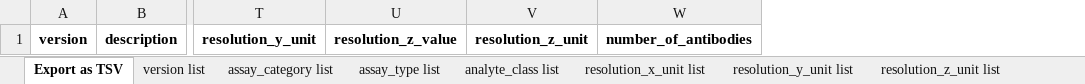
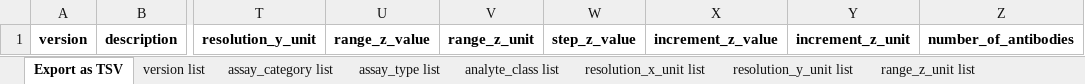
Before and after one commit to hubmapconsortium/ingest-validation-tools, an Excel workbook: docs/lightsheet/lightsheet-metadata.xlsx, sheet Export as TSV, drawn as a sheet; only a part is shown, gaps mark what is left out; values as stored, in another font and other column widths than the file's, no borders; removed rows and columns are numbered as before the commit, all else as after; the diff names each change by its address in the sheet, - before the commit and + after, or states it on an @@ line.

```diff
--- a/docs/lightsheet/lightsheet-metadata.xlsx (sheet Export as TSV)
+++ b/docs/lightsheet/lightsheet-metadata.xlsx (sheet Export as TSV)
-sheet tab: resolution_z_unit list
+sheet tab: range_z_unit list
-column U, row 1: resolution_z_value
-column V, row 1: resolution_z_unit
+column U, row 1: range_z_value
+column V, row 1: range_z_unit
+column W, row 1: step_z_value
+column X, row 1: increment_z_value
+column Y, row 1: increment_z_unit
```
Also changed, not shown: sheet version list, other sheet tabs, 5 other files.
